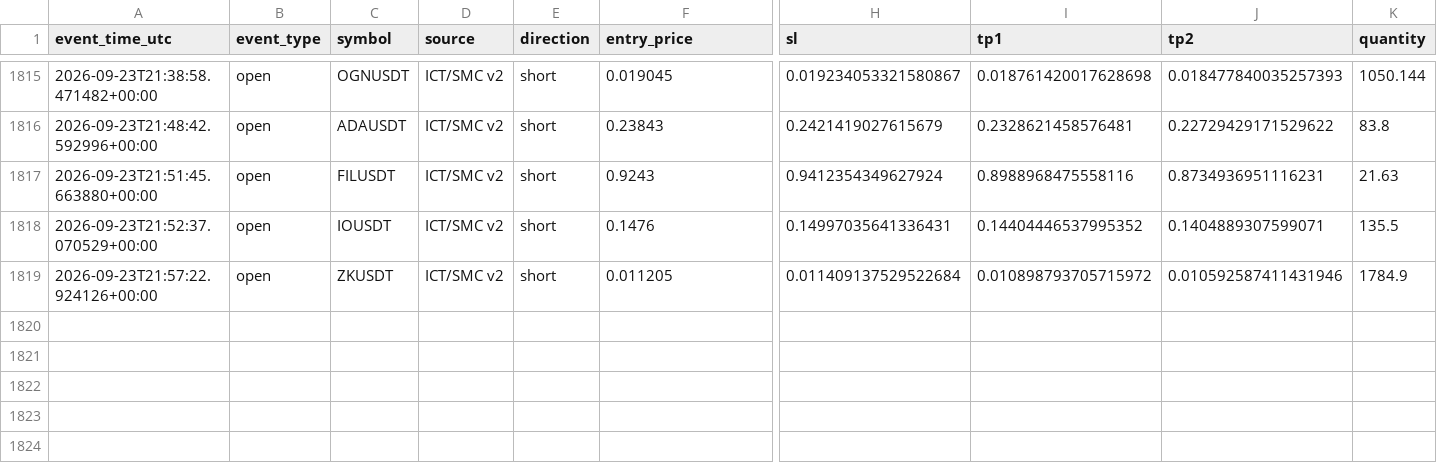
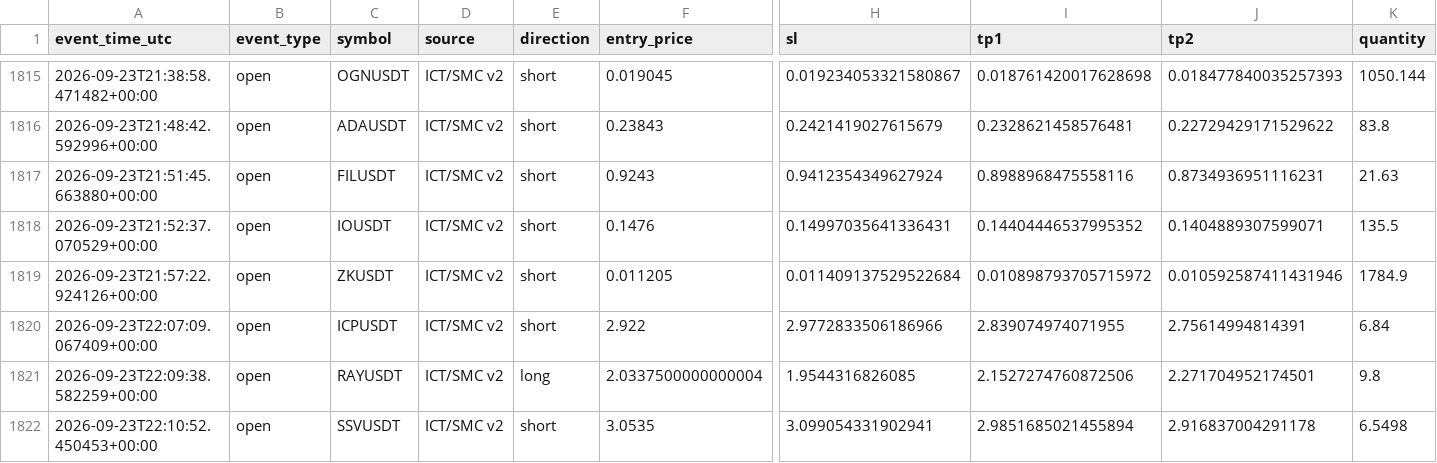
Before and after one commit to amirtorofi-sketch/tabdeal-usdt-live-trading-ready, a CSV file: bot2_live/paper_trades_log.csv, drawn as a sheet; only a part is shown, gaps mark what is left out; rows hold the shown columns only; the diff names each change by its address in the sheet, - before the commit and + after, or states it on an @@ line.

Commit message:
update bot2 state/paper log [skip ci]

```diff
--- a/bot2_live/paper_trades_log.csv
+++ b/bot2_live/paper_trades_log.csv
+row 1820: 2026-09-23T22:07:09.067409+00:00 | open | ICPUSDT | ICT/SMC v2 | short | 2.922 | 2.9772833506186966 | 2.839074974071955 | 2.75614994814391 | 6.84
+row 1821: 2026-09-23T22:09:38.582259+00:00 | open | RAYUSDT | ICT/SMC v2 | long | 2.0337500000000004 | 1.9544316826085 | 2.1527274760872506 | 2.271704952174501 | 9.8
+row 1822: 2026-09-23T22:10:52.450453+00:00 | open | SSVUSDT | ICT/SMC v2 | short | 3.0535 | 3.099054331902941 | 2.9851685021455894 | 2.916837004291178 | 6.5498
```
Also changed, not shown: 1 other file.
